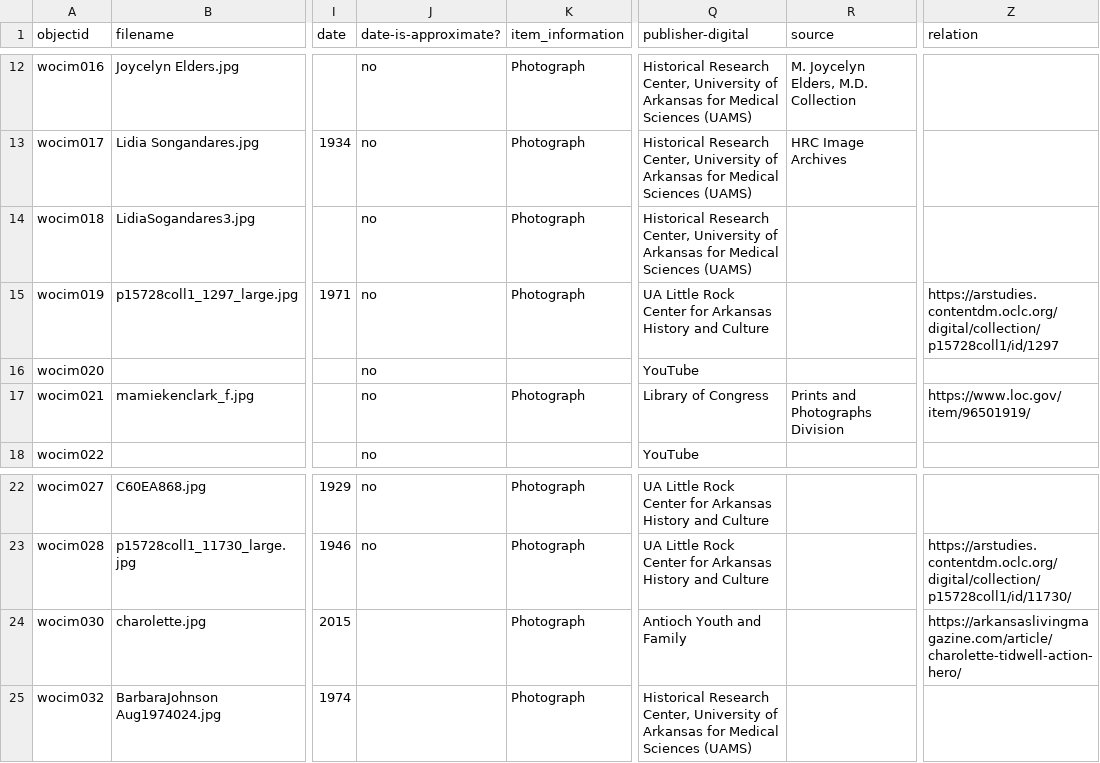
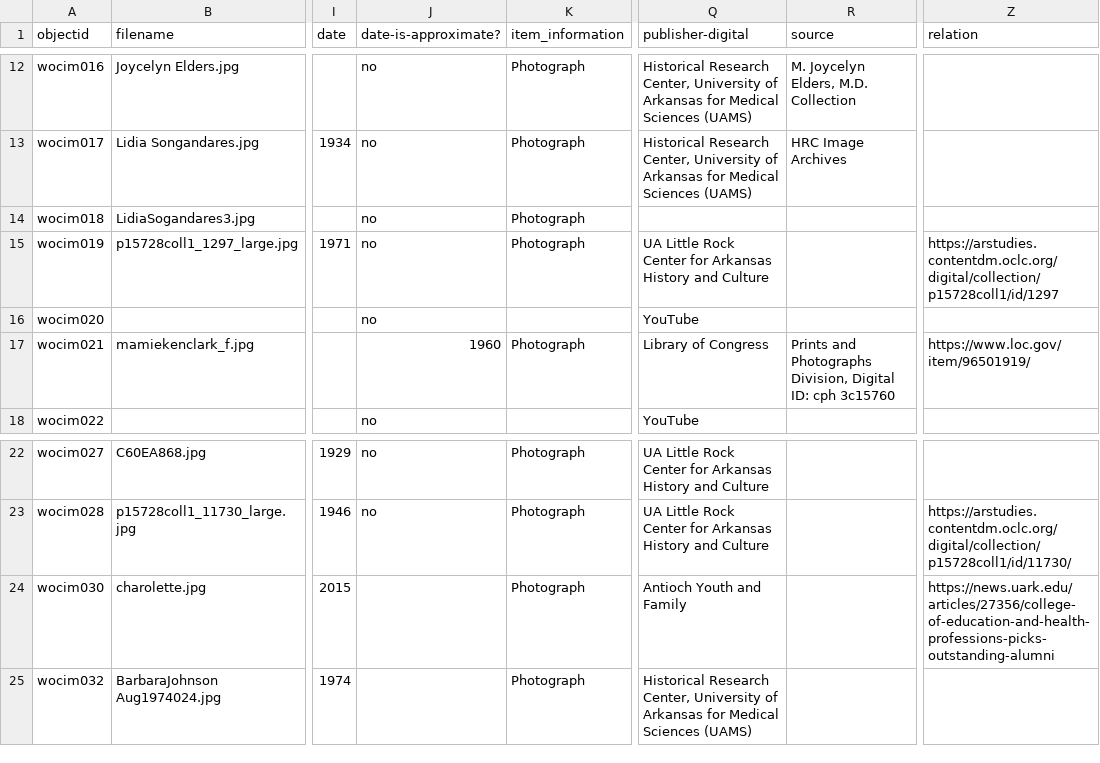
Before and after one commit to Starkad2/Wocim-GH2, a CSV file: _data/Wocim.csv, drawn as a sheet; only a part is shown, gaps mark what is left out; the diff names each change by its address in the sheet, - before the commit and + after, or states it on an @@ line.

Commit message:
Add files via upload

```diff
--- a/_data/Wocim.csv
+++ b/_data/Wocim.csv
-Q14 (publisher-digital): Historical Research Center, University of Arkansas for Medical Sciences (UAMS)
+Q14 (publisher-digital): (empty)
-J17 (date-is-approximate?): no
+J17 (date-is-approximate?): 1960
-R17 (source): Prints and Photographs Division
+R17 (source): Prints and Photographs Division, Digital ID: cph 3c15760
-Z24 (relation): https://arkansaslivingmagazine.com/article/charolette-tidwell-action-hero/
+Z24 (relation): https://news.uark.edu/articles/27356/college-of-education-and-health-professions-picks-outstanding-alumni
```
